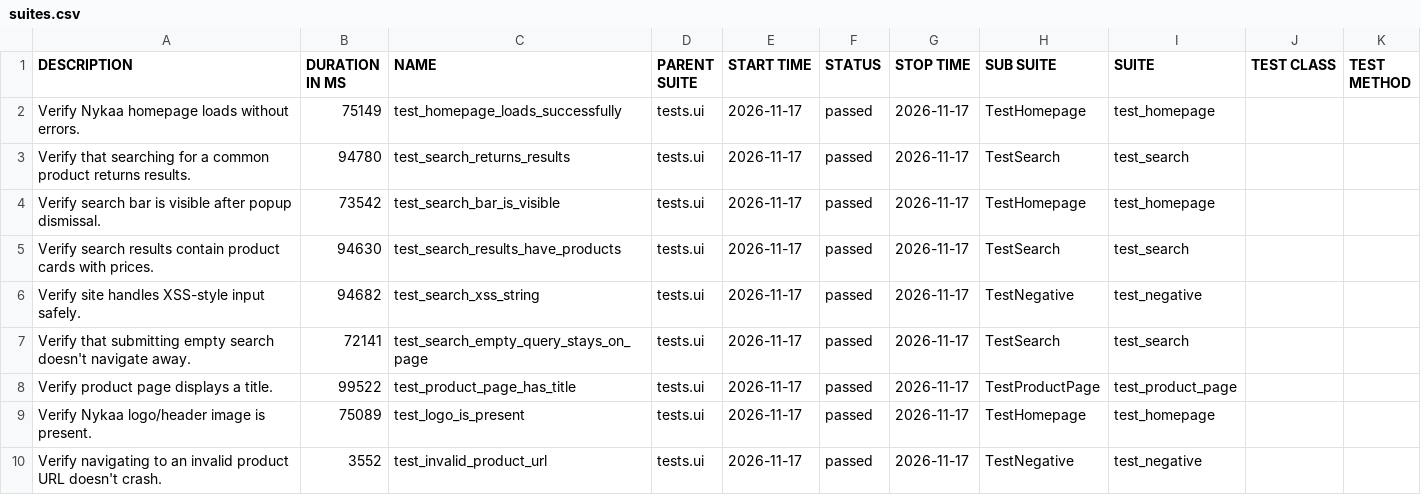
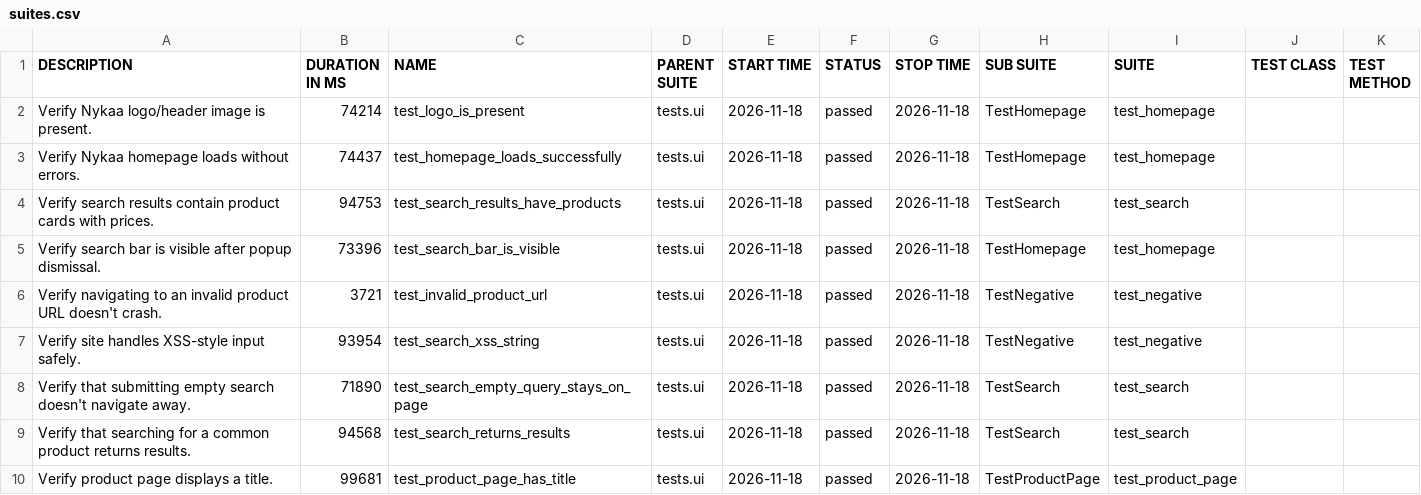
Before and after one commit to Deoli420/automation-framework, a CSV file: allure-report/data/suites.csv, drawn as a sheet.

```diff
--- a/allure-report/data/suites.csv
+++ b/allure-report/data/suites.csv
@@ -1,10 +1,10 @@
 "DESCRIPTION","DURATION IN MS","NAME","PARENT SUITE","START TIME","STATUS","STOP TIME","SUB SUITE","SUITE","TEST CLASS","TEST METHOD"
-"Verify Nykaa homepage loads without errors.","75149","test_homepage_loads_successfully","tests.ui","2026-11-17","passed","2026-11-17","TestHomepage","test_homepage","",""
-"Verify that searching for a common product returns results.","94780","test_search_returns_results","tests.ui","2026-11-17","passed","2026-11-17","TestSearch","test_search","",""
-"Verify search bar is visible after popup dismissal.","73542","test_search_bar_is_visible","tests.ui","2026-11-17","passed","2026-11-17","TestHomepage","test_homepage","",""
-"Verify search results contain product cards with prices.","94630","test_search_results_have_products","tests.ui","2026-11-17","passed","2026-11-17","TestSearch","test_search","",""
-"Verify site handles XSS-style input safely.","94682","test_search_xss_string","tests.ui","2026-11-17","passed","2026-11-17","TestNegative","test_negative","",""
-"Verify that submitting empty search doesn't navigate away.","72141","test_search_empty_query_stays_on_page","tests.ui","2026-11-17","passed","2026-11-17","TestSearch","test_search","",""
-"Verify product page displays a title.","99522","test_product_page_has_title","tests.ui","2026-11-17","passed","2026-11-17","TestProductPage","test_product_page","",""
-"Verify Nykaa logo/header image is present.","75089","test_logo_is_present","tests.ui","2026-11-17","passed","2026-11-17","TestHomepage","test_homepage","",""
-"Verify navigating to an invalid product URL doesn't crash.","3552","test_invalid_product_url","tests.ui","2026-11-17","passed","2026-11-17","TestNegative","test_negative","",""
+"Verify Nykaa logo/header image is present.","74214","test_logo_is_present","tests.ui","2026-11-18","passed","2026-11-18","TestHomepage","test_homepage","",""
+"Verify Nykaa homepage loads without errors.","74437","test_homepage_loads_successfully","tests.ui","2026-11-18","passed","2026-11-18","TestHomepage","test_homepage","",""
+"Verify search results contain product cards with prices.","94753","test_search_results_have_products","tests.ui","2026-11-18","passed","2026-11-18","TestSearch","test_search","",""
+"Verify search bar is visible after popup dismissal.","73396","test_search_bar_is_visible","tests.ui","2026-11-18","passed","2026-11-18","TestHomepage","test_homepage","",""
+"Verify navigating to an invalid product URL doesn't crash.","3721","test_invalid_product_url","tests.ui","2026-11-18","passed","2026-11-18","TestNegative","test_negative","",""
+"Verify site handles XSS-style input safely.","93954","test_search_xss_string","tests.ui","2026-11-18","passed","2026-11-18","TestNegative","test_negative","",""
+"Verify that submitting empty search doesn't navigate away.","71890","test_search_empty_query_stays_on_page","tests.ui","2026-11-18","passed","2026-11-18","TestSearch","test_search","",""
+"Verify that searching for a common product returns results.","94568","test_search_returns_results","tests.ui","2026-11-18","passed","2026-11-18","TestSearch","test_search","",""
+"Verify product page displays a title.","99681","test_product_page_has_title","tests.ui","2026-11-18","passed","2026-11-18","TestProductPage","test_product_page","",""
```
Also changed, not shown: 59 other files.
